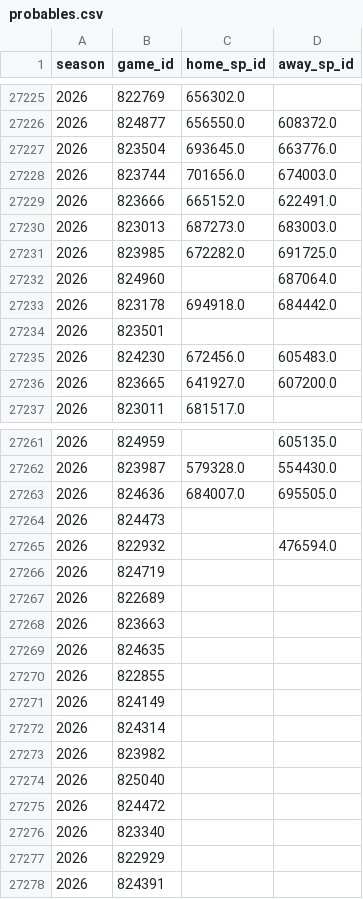
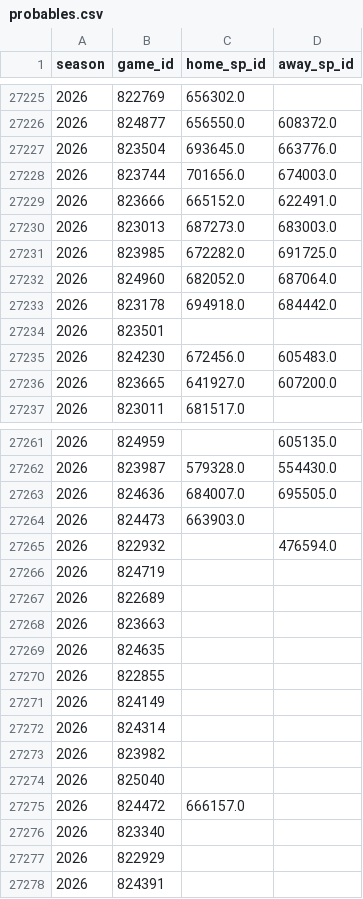
Before and after one commit to JarvisLee511/mlb-playoff-predictor-2026, a CSV file: data/probables.csv, drawn as a sheet; only a part is shown, gaps mark what is left out.

```diff
--- a/data/probables.csv
+++ b/data/probables.csv
@@ -27231,3 +27231,3 @@ season,game_id,home_sp_id,away_sp_id
 2026,823985,672282.0,691725.0
-2026,824960,,687064.0
+2026,824960,682052.0,687064.0
 2026,823178,694918.0,684442.0
@@ -27263,3 +27263,3 @@ season,game_id,home_sp_id,away_sp_id
 2026,824636,684007.0,695505.0
-2026,824473,,
+2026,824473,663903.0,
 2026,822932,,476594.0
@@ -27274,3 +27274,3 @@ season,game_id,home_sp_id,away_sp_id
 2026,825040,,
-2026,824472,,
+2026,824472,666157.0,
 2026,823340,,
```
Also changed, not shown: outputs/calibration.csv, 6 other files.
